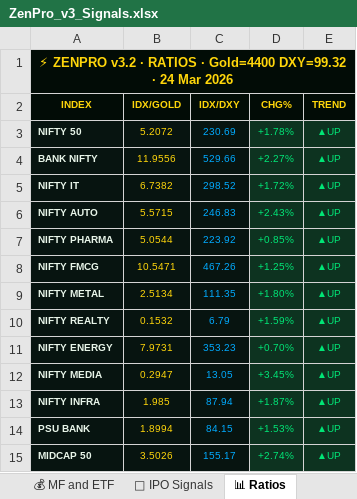
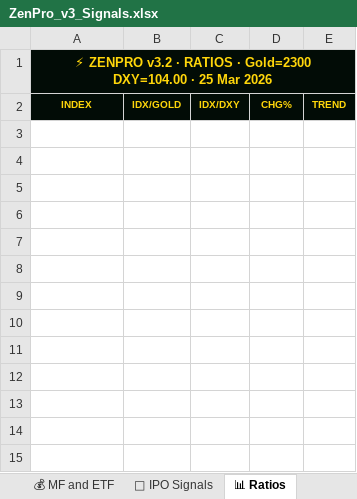
Before and after one commit to tesladons-blip/Zen-market-scanner, an Excel workbook: ZenPro_v3_Signals.xlsx, sheet 📊 Ratios, drawn as a sheet; values as stored, in another font and other column widths than the file's, no borders; the diff names each change by its address in the sheet, - before the commit and + after, or states it on an @@ line.

```diff
--- a/ZenPro_v3_Signals.xlsx (sheet 📊 Ratios)
+++ b/ZenPro_v3_Signals.xlsx (sheet 📊 Ratios)
-A1: …RATIOS · Gold=4400 DXY=99.32 · 24 Mar 2026
+A1: …RATIOS · Gold=2300 DXY=104.00 · 25 Mar 2026
-row 3: NIFTY 50 | 5.2072 | 230.69 | +1.78% | ▲UP
-row 4: BANK NIFTY | 11.9556 | 529.66 | +2.27% | ▲UP
-row 5: NIFTY IT | 6.7382 | 298.52 | +1.72% | ▲UP
-row 6: NIFTY AUTO | 5.5715 | 246.83 | +2.43% | ▲UP
-row 7: NIFTY PHARMA | 5.0544 | 223.92 | +0.85% | ▲UP
-row 8: NIFTY FMCG | 10.5471 | 467.26 | +1.25% | ▲UP
-row 9: NIFTY METAL | 2.5134 | 111.35 | +1.80% | ▲UP
-row 10: NIFTY REALTY | 0.1532 | 6.79 | +1.59% | ▲UP
-row 11: NIFTY ENERGY | 7.9731 | 353.23 | +0.70% | ▲UP
-row 12: NIFTY MEDIA | 0.2947 | 13.05 | +3.45% | ▲UP
-row 13: NIFTY INFRA | 1.985 | 87.94 | +1.87% | ▲UP
-row 14: PSU BANK | 1.8994 | 84.15 | +1.53% | ▲UP
-row 15: MIDCAP 50 | 3.5026 | 155.17 | +2.74% | ▲UP
```
Also changed, not shown: sheet 🇺🇸 US Markets, sheet 📈 Volume Spurt, sheet 🐂 Bullish India, sheet 🏆 52W and ATH, sheet 🚀 RS Score, sheet 📅 WM EMA Cross, 3 more sheets.
